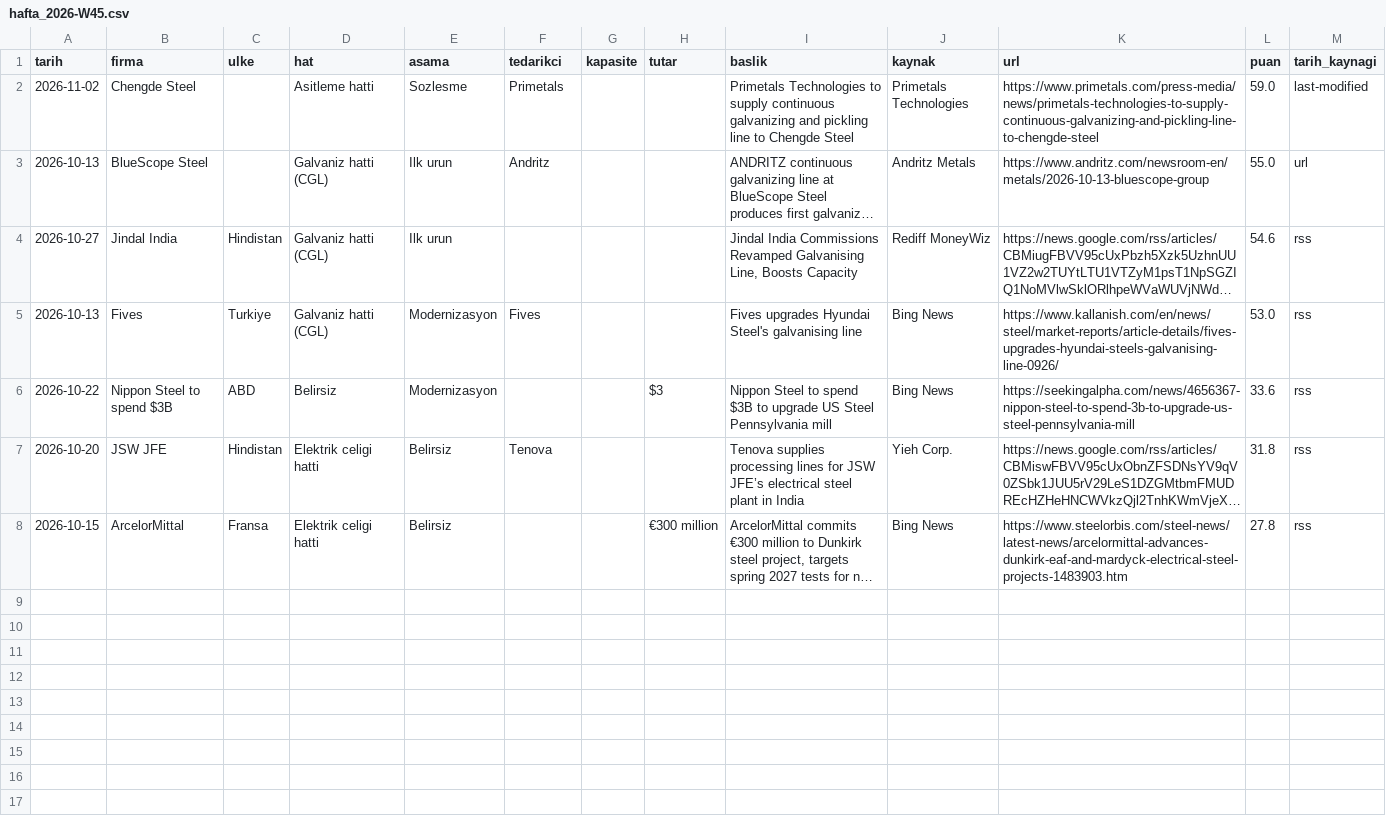
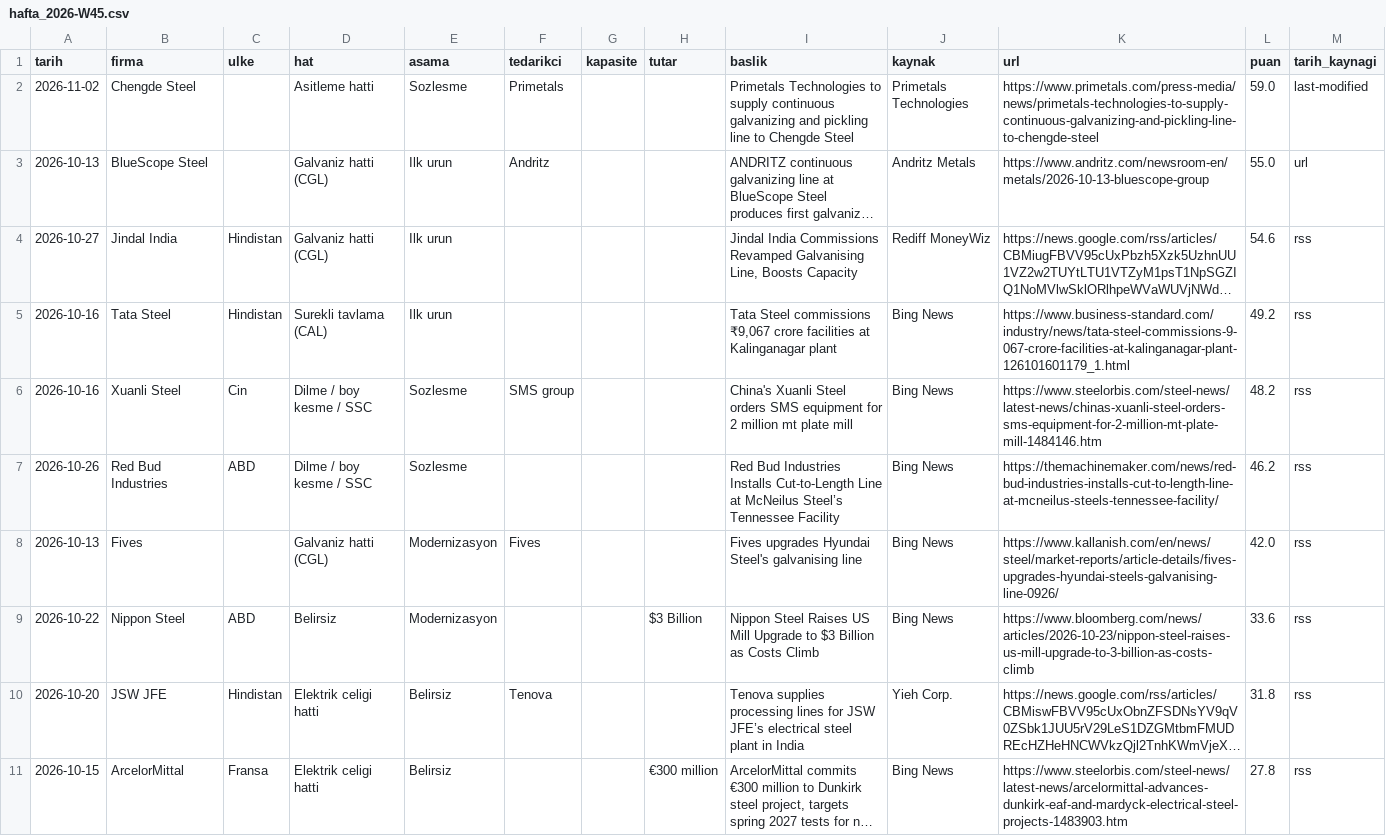
Before and after one commit to zaceby14/sogukradar, a CSV file: out/hafta_2026-W45.csv, drawn as a sheet; long unchanged cells end in …; addresses are those after the commit; the diff names each change by its address in the sheet, - before the commit and + after, or states it on an @@ line.

```diff
--- a/out/hafta_2026-W45.csv
+++ b/out/hafta_2026-W45.csv
+row 5: 2026-10-16 | Tata Steel | Hindistan | Surekli tavlama (CAL) | Ilk urun |  |  |  | Tata Steel commissions ₹9,067 crore facilities at Kalinganagar plant | Bing News | https://www.business-standard.com/industry/news/tata-steel-commissions-9-067-crore-facilities-at-kalinganagar-plant-126101601179_1.html | 49.2 | rss
+row 6: 2026-10-16 | Xuanli Steel | Cin | Dilme / boy kesme / SSC | Sozlesme | SMS group |  |  | China's Xuanli Steel orders SMS equipment for 2 million mt plate mill | Bing News | https://www.steelorbis.com/steel-news/latest-news/chinas-xuanli-steel-orders-sms-equipment-for-2-million-mt-plate-mill-1484146.htm | 48.2 | rss
+row 7: 2026-10-26 | Red Bud Industries | ABD | Dilme / boy kesme / SSC | Sozlesme |  |  |  | Red Bud Industries Installs Cut-to-Length Line at McNeilus Steel’s Tennessee Facility | Bing News | https://themachinemaker.com/news/red-bud-industries-installs-cut-to-length-line-at-mcneilus-steels-tennessee-facility/ | 46.2 | rss
-C8 (ulke): Turkiye
+C8 (ulke): (empty)
-L8 (puan): 53.0
+L8 (puan): 42.0
-B9 (firma): Nippon Steel to spend $3B
+B9 (firma): Nippon Steel
-H9 (tutar): $3
+H9 (tutar): $3 Billion
-I9 (baslik): Nippon Steel to spend $3B to upgrade US Steel Pennsylvania mill
+I9 (baslik): Nippon Steel Raises US Mill Upgrade to $3 Billion as Costs Climb
-K9 (url): https://seekingalpha.com/news/4656367-nippon-steel-to-spend-3b-to-upgrade-us-steel-pennsylvania-mill
+K9 (url): https://www.bloomberg.com/news/articles/2026-10-23/nippon-steel-raises-us-mill-upgrade-to-3-billion-as-costs-climb
```
Also changed, not shown: out/deneme_hafta_2026-W45.csv, 12 other files.
